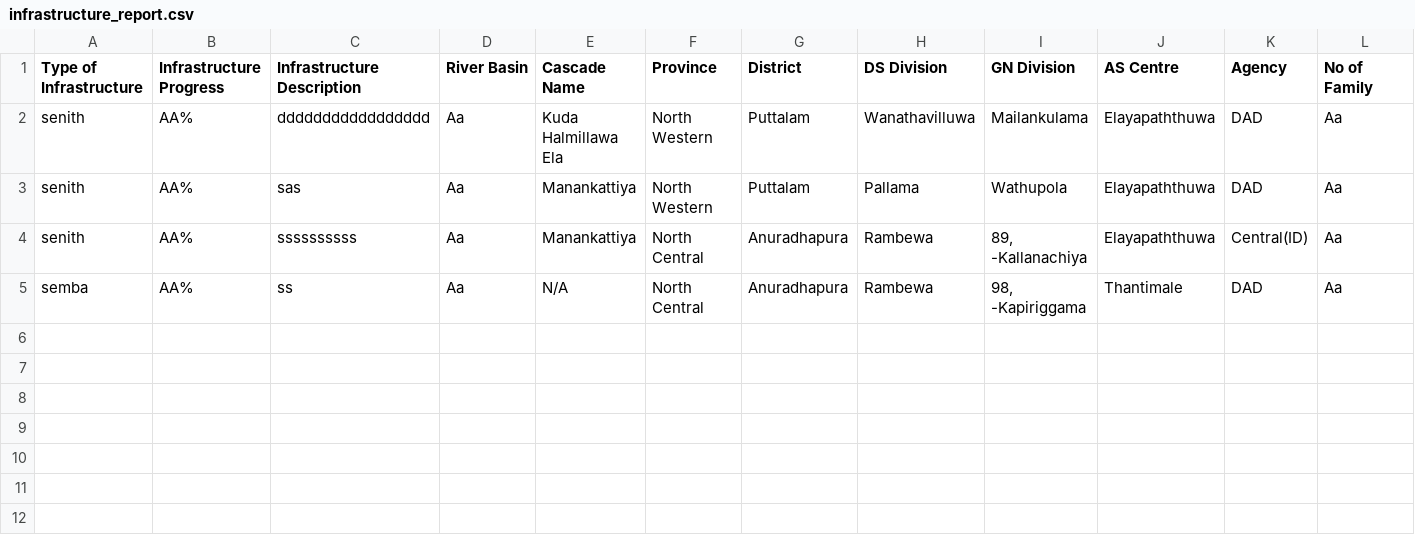
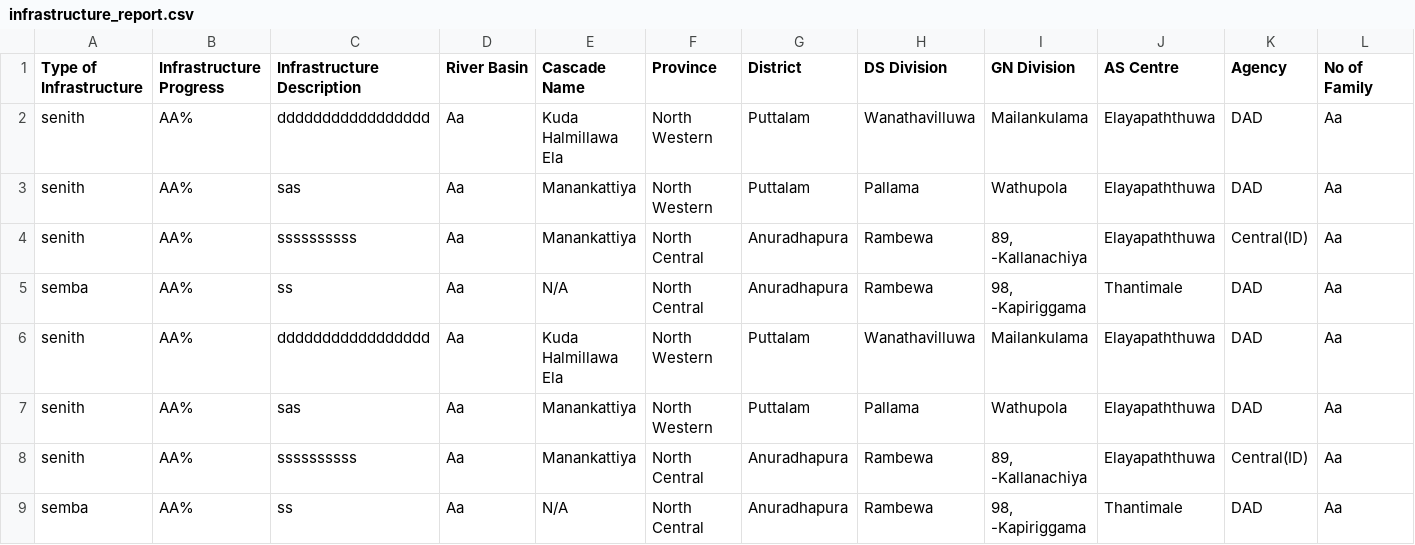
Before and after one commit to DewminiDeSilva/SARP, a CSV file: public/infrastructure_report.csv, drawn as a sheet; only a part is shown; rows hold the shown columns only; the diff names each change by its address in the sheet, - before the commit and + after, or states it on an @@ line.

```diff
--- a/public/infrastructure_report.csv
+++ b/public/infrastructure_report.csv
+row 6: senith | AA% | ddddddddddddddddd | Aa | Kuda Halmillawa Ela | North Western | Puttalam | Wanathavilluwa | Mailankulama | Elayapaththuwa | DAD | Aa
+row 7: senith | AA% | sas | Aa | Manankattiya | North Western | Puttalam | Pallama | Wathupola | Elayapaththuwa | DAD | Aa
+row 8: senith | AA% | ssssssssss | Aa | Manankattiya | North Central | Anuradhapura | Rambewa | 89, -Kallanachiya | Elayapaththuwa | Central(ID) | Aa
+row 9: semba | AA% | ss | Aa | N/A | North Central | Anuradhapura | Rambewa | 98, -Kapiriggama | Thantimale | DAD | Aa
```
Also changed, not shown: public/NRM_training_program_report.csv, public/farmer_organization_report.csv, 5 other files.
